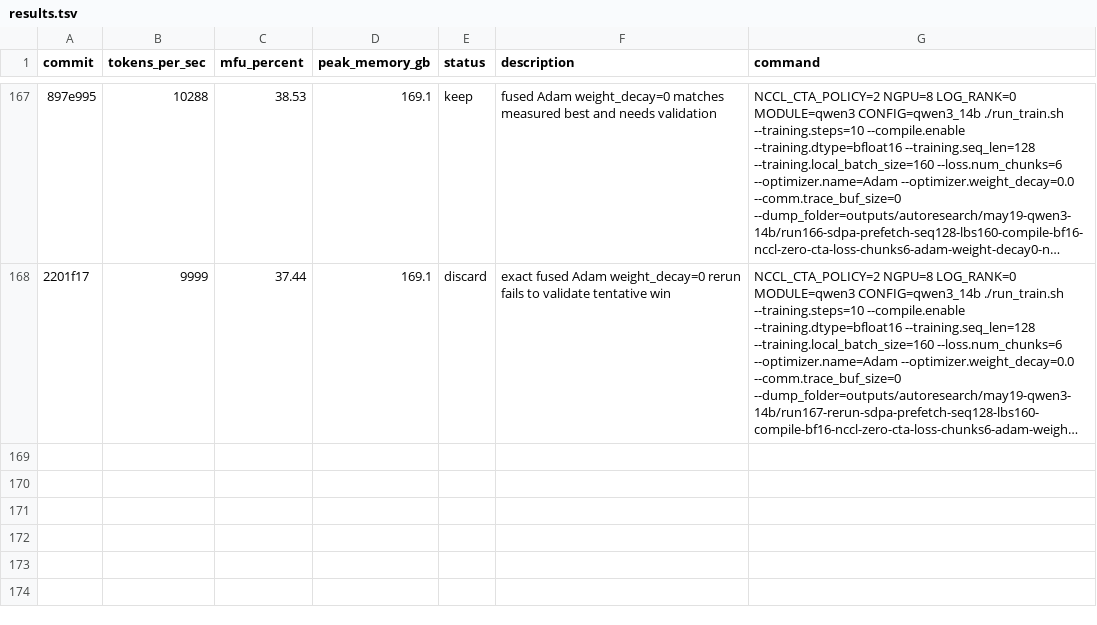
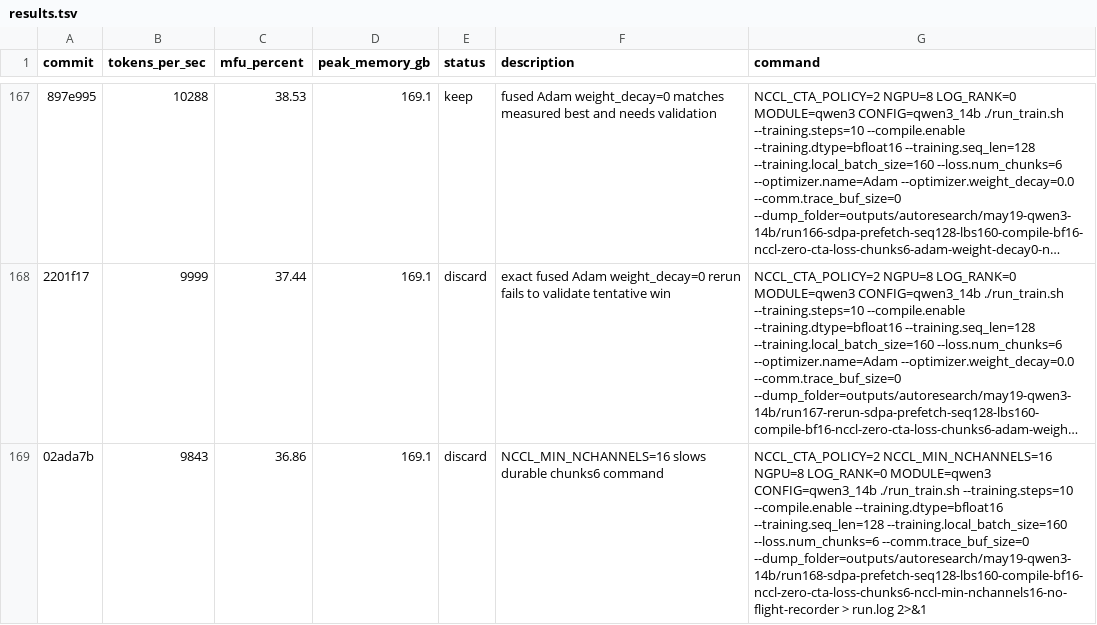
Before and after one commit to pytorch/torchtitan, a TSV file: results.tsv, drawn as a sheet; only a part is shown, gaps mark what is left out; long unchanged cells end in …; the diff names each change by its address in the sheet, - before the commit and + after, or states it on an @@ line.

Commit message:
Record NCCL minimum channels result

```diff
--- a/results.tsv
+++ b/results.tsv
+row 169: 02ada7b | 9843 | 36.86 | 169.1 | discard | NCCL_MIN_NCHANNELS=16 slows durable chunks6 command | NCCL_CTA_POLICY=2 NCCL_MIN_NCHANNELS=16 NGPU=8 LOG_RANK=0 MODULE=qwen3 CONFIG=qwen3_14b ./run_train.sh --training.steps=10 --compile.enable --training.dtype=bfloat16 --training.seq_len=128 --training.local_batch_size=160 --loss.num_chunks=6 --comm.trace_buf_size=0 --dump_folder=outputs/autoresearch/may19-qwen3-14b/run168-sdpa-prefetch-seq128-lbs160-compile-bf16-nccl-zero-cta-loss-chunks6-nccl-min-nchannels16-no-flight-recorder > run.log 2>&1
```
Also changed, not shown: 3 other files.
